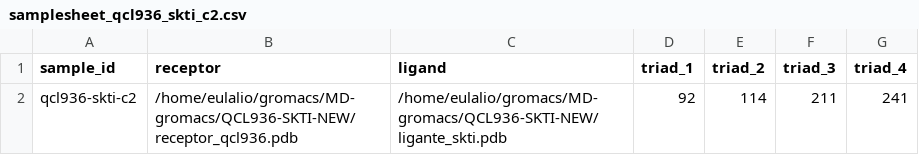
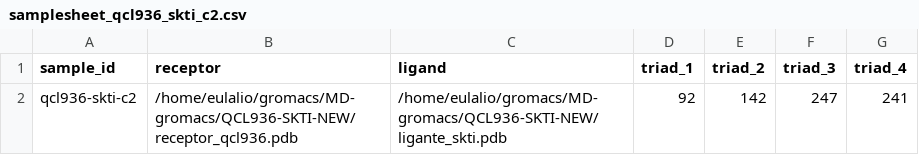
Before and after one commit to eulaliobqi/MD-gromacs, a CSV file: assets/samplesheet_qcl936_skti_c2.csv, drawn as a sheet.

```diff
--- a/assets/samplesheet_qcl936_skti_c2.csv
+++ b/assets/samplesheet_qcl936_skti_c2.csv
@@ -1,2 +1,2 @@
 sample_id,receptor,ligand,triad_1,triad_2,triad_3,triad_4
-qcl936-skti-c2,/home/eulalio/gromacs/MD-gromacs/QCL936-SKTI-NEW/receptor_qcl936.pdb,/home/eulalio/gromacs/MD-gromacs/QCL936-SKTI-NEW/ligante_skti.pdb,92,114,211,241
+qcl936-skti-c2,/home/eulalio/gromacs/MD-gromacs/QCL936-SKTI-NEW/receptor_qcl936.pdb,/home/eulalio/gromacs/MD-gromacs/QCL936-SKTI-NEW/ligante_skti.pdb,92,142,247,241
```
